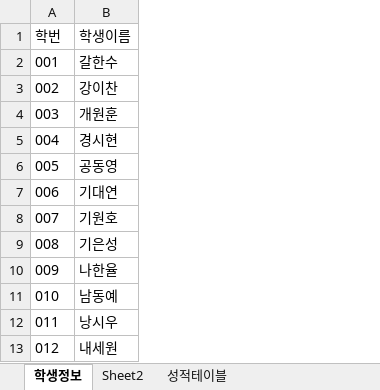
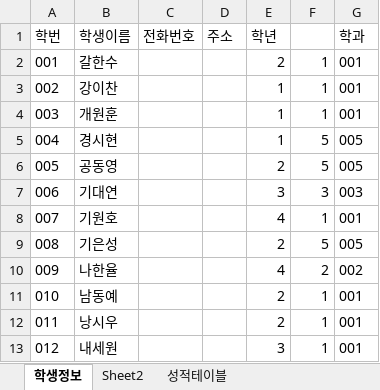
Before and after one commit to freeswoo/oracle_dbms, an Excel workbook: 참고자료/학생정보(2019-10-10).xlsx, sheet 학생정보, drawn as a sheet; only a part is shown; values as stored, in another font and other column widths than the file's, no borders; the diff names each change by its address in the sheet, - before the commit and + after, or states it on an @@ line.

```diff
--- a/참고자료/학생정보(2019-10-10).xlsx (sheet 학생정보)
+++ b/참고자료/학생정보(2019-10-10).xlsx (sheet 학생정보)
+column C (전화번호), empty
+column D (주소), empty
+column E (학년), rows 2-13: 2 | 1 | 1 | 1 | 2 | 3 | 4 | 2 | 4 | 2 | 2 | 3
+column F, rows 2-13: 1 | 1 | 1 | 5 | 5 | 3 | 1 | 5 | 2 | 1 | 1 | 1
+column G (학과), rows 2-13: 001 | 001 | 001 | 005 | 005 | 003 | 001 | 005 | 002 | 001 | 001 | 001
```
Also changed, not shown: sheet 성적테이블, formulas that keep their value, 1 other file.
